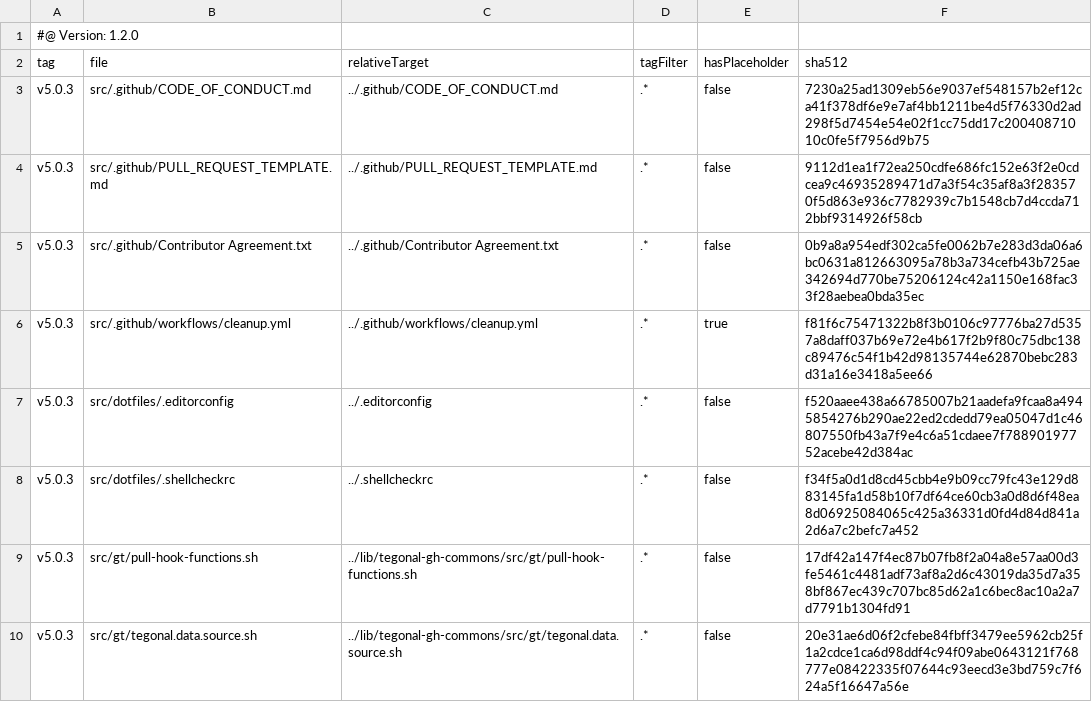
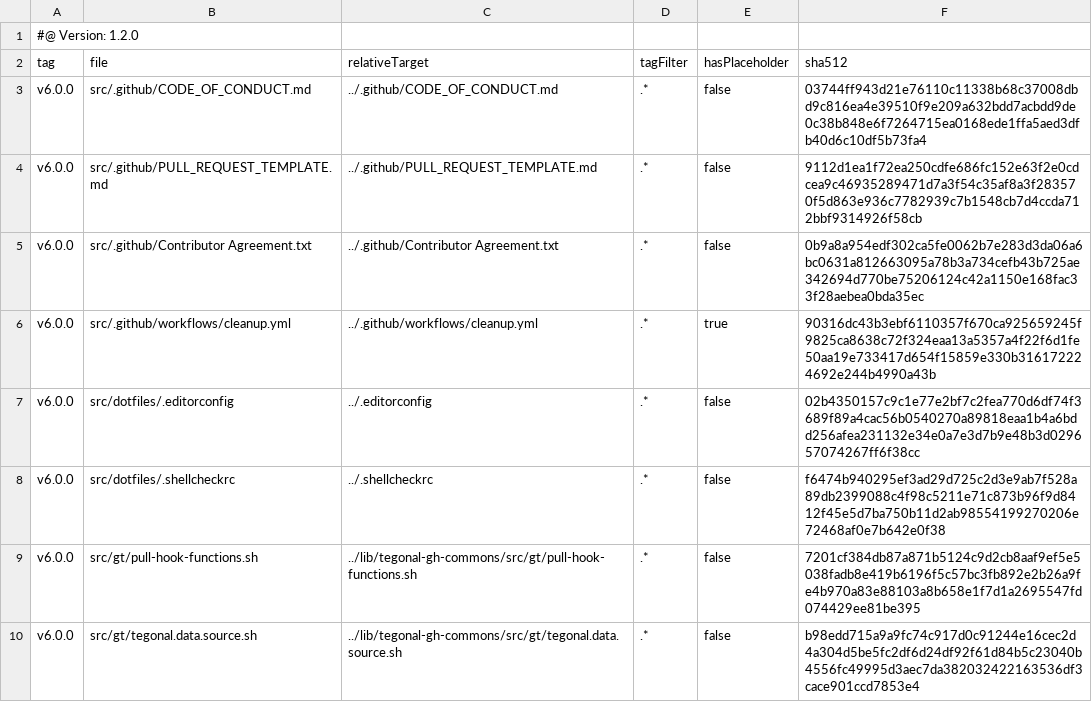
Before and after one commit to tegonal/oss-template, a TSV file: .gt/remotes/tegonal-gh-commons/pulled.tsv, drawn as a sheet.

Commit message:
update files of remote tegonal-gh-commons to version v6.0.0 via gt

```diff
--- a/.gt/remotes/tegonal-gh-commons/pulled.tsv
+++ b/.gt/remotes/tegonal-gh-commons/pulled.tsv
@@ -2,9 +2,9 @@
 tag	file	relativeTarget	tagFilter	hasPlaceholder	sha512
-v5.0.3	src/.github/CODE_OF_CONDUCT.md	../.github/CODE_OF_CONDUCT.md	.*	false	7230a25ad1309eb56e9037ef548157b2ef12ca41f378df6e9e7af4bb1211be4d5f76330d2ad298f5d7454e54e02f1cc75dd17c20040871010c0fe5f7956d9b75
-v5.0.3	src/.github/PULL_REQUEST_TEMPLATE.md	../.github/PULL_REQUEST_TEMPLATE.md	.*	false	9112d1ea1f72ea250cdfe686fc152e63f2e0cdcea9c46935289471d7a3f54c35af8a3f283570f5d863e936c7782939c7b1548cb7d4ccda712bbf9314926f58cb
-v5.0.3	src/.github/Contributor Agreement.txt	../.github/Contributor Agreement.txt	.*	false	0b9a8a954edf302ca5fe0062b7e283d3da06a6bc0631a812663095a78b3a734cefb43b725ae342694d770be75206124c42a1150e168fac33f28aebea0bda35ec
-v5.0.3	src/.github/workflows/cleanup.yml	../.github/workflows/cleanup.yml	.*	true	f81f6c75471322b8f3b0106c97776ba27d5357a8daff037b69e72e4b617f2b9f80c75dbc138c89476c54f1b42d98135744e62870bebc283d31a16e3418a5ee66
-v5.0.3	src/dotfiles/.editorconfig	../.editorconfig	.*	false	f520aaee438a66785007b21aadefa9fcaa8a4945854276b290ae22ed2cdedd79ea05047d1c46807550fb43a7f9e4c6a51cdaee7f78890197752acebe42d384ac
-v5.0.3	src/dotfiles/.shellcheckrc	../.shellcheckrc	.*	false	f34f5a0d1d8cd45cbb4e9b09cc79fc43e129d883145fa1d58b10f7df64ce60cb3a0d8d6f48ea8d06925084065c425a36331d0fd4d84d841a2d6a7c2befc7a452
-v5.0.3	src/gt/pull-hook-functions.sh	../lib/tegonal-gh-commons/src/gt/pull-hook-functions.sh	.*	false	17df42a147f4ec87b07fb8f2a04a8e57aa00d3fe5461c4481adf73af8a2d6c43019da35d7a358bf867ec439c707bc85d62a1c6bec8ac10a2a7d7791b1304fd91
-v5.0.3	src/gt/tegonal.data.source.sh	../lib/tegonal-gh-commons/src/gt/tegonal.data.source.sh	.*	false	20e31ae6d06f2cfebe84fbff3479ee5962cb25f1a2cdce1ca6d98ddf4c94f09abe0643121f768777e08422335f07644c93eecd3e3bd759c7f624a5f16647a56e
+v6.0.0	src/.github/CODE_OF_CONDUCT.md	../.github/CODE_OF_CONDUCT.md	.*	false	03744ff943d21e76110c11338b68c37008dbd9c816ea4e39510f9e209a632bdd7acbdd9de0c38b848e6f7264715ea0168ede1ffa5aed3dfb40d6c10df5b73fa4
+v6.0.0	src/.github/PULL_REQUEST_TEMPLATE.md	../.github/PULL_REQUEST_TEMPLATE.md	.*	false	9112d1ea1f72ea250cdfe686fc152e63f2e0cdcea9c46935289471d7a3f54c35af8a3f283570f5d863e936c7782939c7b1548cb7d4ccda712bbf9314926f58cb
+v6.0.0	src/.github/Contributor Agreement.txt	../.github/Contributor Agreement.txt	.*	false	0b9a8a954edf302ca5fe0062b7e283d3da06a6bc0631a812663095a78b3a734cefb43b725ae342694d770be75206124c42a1150e168fac33f28aebea0bda35ec
+v6.0.0	src/.github/workflows/cleanup.yml	../.github/workflows/cleanup.yml	.*	true	90316dc43b3ebf6110357f670ca925659245f9825ca8638c72f324eaa13a5357a4f22f6d1fe50aa19e733417d654f15859e330b316172224692e244b4990a43b
+v6.0.0	src/dotfiles/.editorconfig	../.editorconfig	.*	false	02b4350157c9c1e77e2bf7c2fea770d6df74f3689f89a4cac56b0540270a89818eaa1b4a6bdd256afea231132e34e0a7e3d7b9e48b3d029657074267ff6f38cc
+v6.0.0	src/dotfiles/.shellcheckrc	../.shellcheckrc	.*	false	f6474b940295ef3ad29d725c2d3e9ab7f528a89db2399088c4f98c5211e71c873b96f9d8412f45e5d7ba750b11d2ab98554199270206e72468af0e7b642e0f38
+v6.0.0	src/gt/pull-hook-functions.sh	../lib/tegonal-gh-commons/src/gt/pull-hook-functions.sh	.*	false	7201cf384db87a871b5124c9d2cb8aaf9ef5e5038fadb8e419b6196f5c57bc3fb892e2b26a9fe4b970a83e88103a8b658e1f7d1a2695547fd074429ee81be395
+v6.0.0	src/gt/tegonal.data.source.sh	../lib/tegonal-gh-commons/src/gt/tegonal.data.source.sh	.*	false	b98edd715a9a9fc74c917d0c91244e16cec2d4a304d5be5fc2df6d24df92f61d84b5c23040b4556fc49995d3aec7da382032422163536df3cace901ccd7853e4
```
Also changed, not shown: 6 other files.
